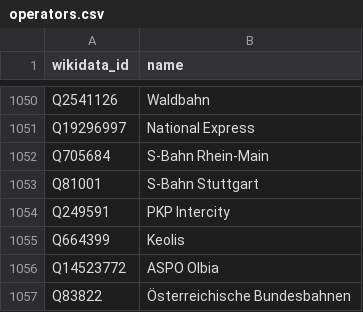
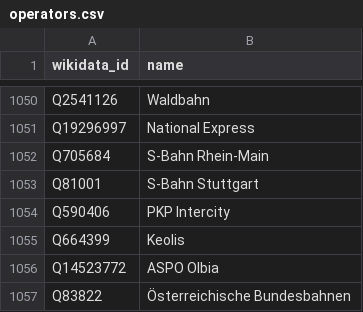
Before and after one commit to Traewelling/transitous-wikidata-operator-matching, a CSV file: operators.csv, drawn as a sheet; only a part is shown, gaps mark what is left out.

Commit message:
fix

```diff
--- a/operators.csv
+++ b/operators.csv
@@ -1053,3 +1053,3 @@ Q705684,S-Bahn Rhein-Main
 Q81001,S-Bahn Stuttgart
-Q249591,PKP Intercity
+Q590406,PKP Intercity
 Q664399,Keolis
```
